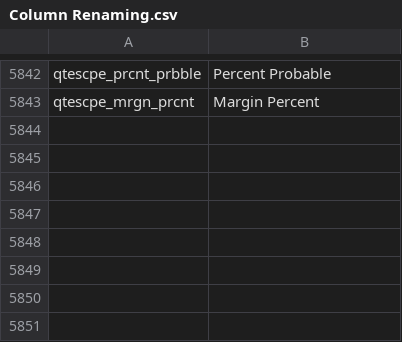
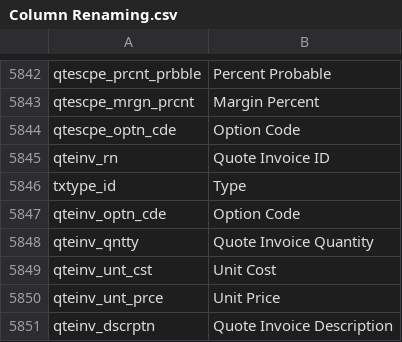
Before and after one commit to preston-reynolds/M-aids, a CSV file: Column Renaming.csv, drawn as a sheet; only a part is shown, gaps mark what is left out.

Commit message:
Quote Invoice
quote invoice names

```diff
--- a/Column Renaming.csv
+++ b/Column Renaming.csv
@@ -5843 +5843,9 @@ qtescpe_prcnt_prbble,Percent Probable
 qtescpe_mrgn_prcnt,Margin Percent
+qtescpe_optn_cde,Option Code
+qteinv_rn,Quote Invoice ID
+txtype_id,Type
+qteinv_optn_cde,Option Code
+qteinv_qntty,Quote Invoice Quantity
+qteinv_unt_cst,Unit Cost
+qteinv_unt_prce,Unit Price
+qteinv_dscrptn,Quote Invoice Description
```
